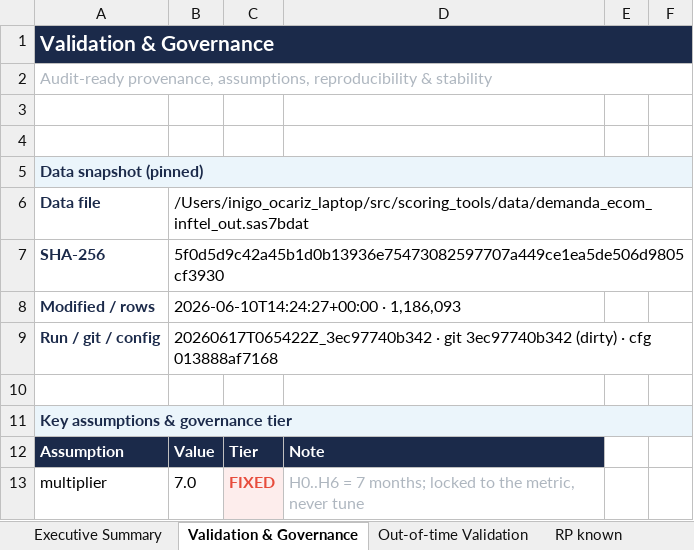
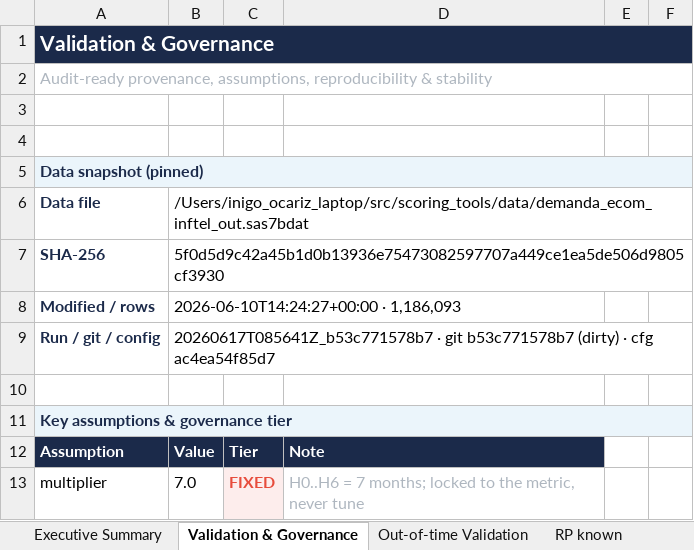
Before and after one commit to iocariz/scoring_tools, an Excel workbook: output/consolidated_risk_production.xlsx, sheet Validation & Governance, drawn as a sheet; only a part is shown; values as stored, in another font and other column widths than the file's, no borders; the diff names each change by its address in the sheet, - before the commit and + after, or states it on an @@ line.

```diff
--- a/output/consolidated_risk_production.xlsx (sheet Validation & Governance)
+++ b/output/consolidated_risk_production.xlsx (sheet Validation & Governance)
-B9: 20260617T065422Z_3ec97740b342 · git 3ec97740b342 (dirty) · cfg 013888af7168
+B9: 20260617T085641Z_b53c771578b7 · git b53c771578b7 (dirty) · cfg ac4ea54f85d7
```
Also changed, not shown: sheet Executive Summary, sheet RP MR new, 9 other files.
